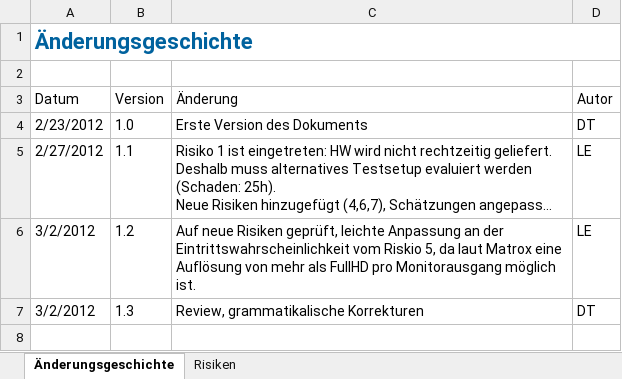
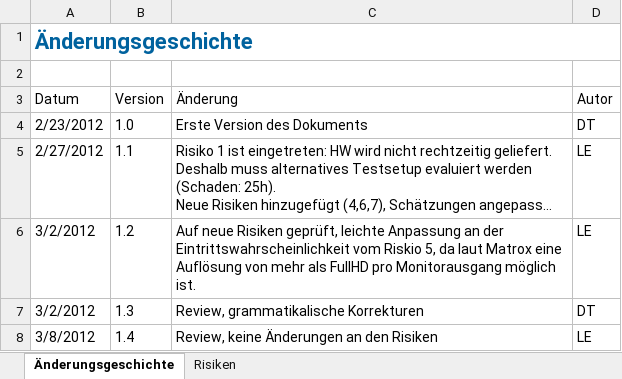
Before and after one commit to lukaselmer/hsr-bachelor-thesis-videowall, an Excel workbook: doc/Bericht/05_Technischer Bericht/02_Projektmanagement/Risikomanagement.xlsx, sheet Änderungsgeschichte, drawn as a sheet; long unchanged cells end in …; values as stored, in another font and other column widths than the file's, no borders; table styles not drawn; the diff names each change by its address in the sheet, - before the commit and + after, or states it on an @@ line.

Commit message:
refs #675

```diff
--- a/doc/Bericht/05_Technischer Bericht/02_Projektmanagement/Risikomanagement.xlsx (sheet Änderungsgeschichte)
+++ b/doc/Bericht/05_Technischer Bericht/02_Projektmanagement/Risikomanagement.xlsx (sheet Änderungsgeschichte)
+row 8: 3/8/2012 | 1.4 | Review, keine Änderungen an den Risiken | LE
```
